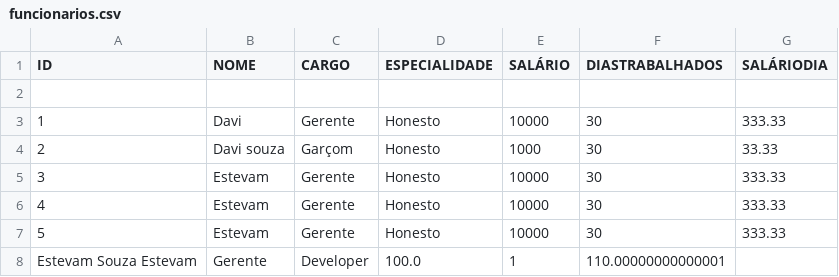
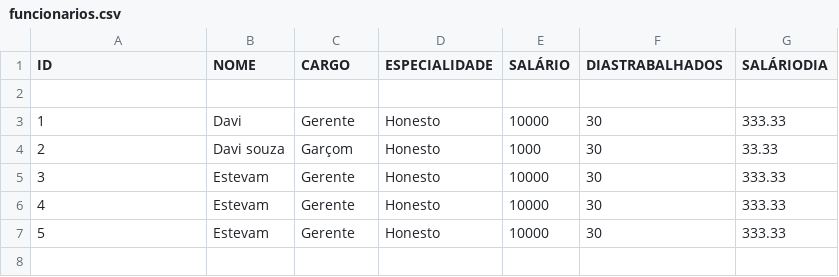
Before and after one commit to big-data-estacio/data, a CSV file: client/src/data/funcionarios.csv, drawn as a sheet; the diff names each change by its address in the sheet, - before the commit and + after, or states it on an @@ line.

Commit message:
Update funcionarios.csv

```diff
--- a/client/src/data/funcionarios.csv
+++ b/client/src/data/funcionarios.csv
-row 8: Estevam Souza Estevam | Gerente | Developer | 100.0 | 1 | 110.00000000000001
```
